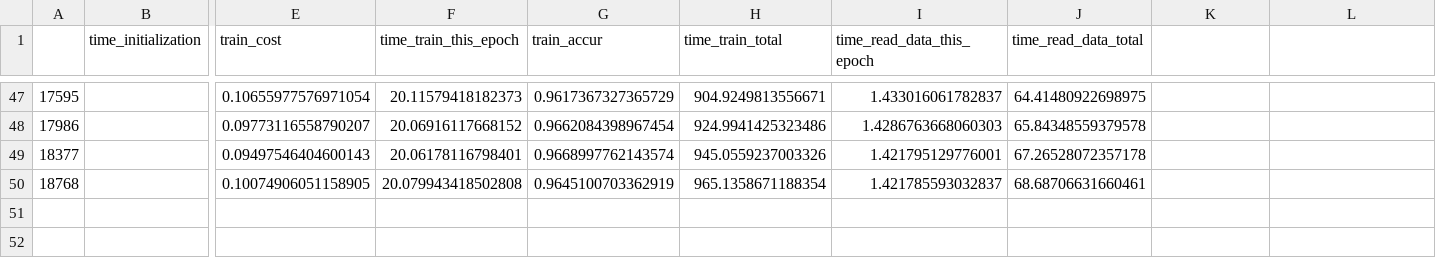
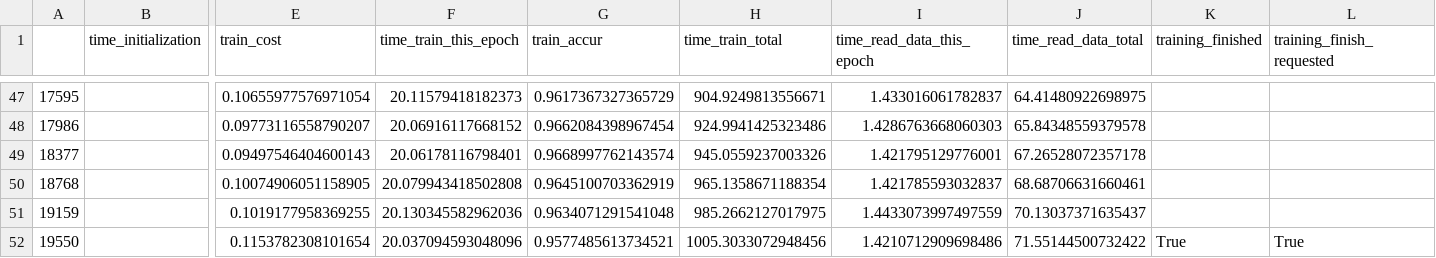
Before and after one commit to lukemetz/MLFun, a CSV file: updates/280871/log.csv, drawn as a sheet; only a part is shown, gaps mark what is left out; rows hold the shown columns only; the diff names each change by its address in the sheet, - before the commit and + after, or states it on an @@ line.

Commit message:
finished@ 50

```diff
--- a/updates/280871/log.csv
+++ b/updates/280871/log.csv
-K1: (empty)
+K1: training_finished
-L1: (empty)
+L1: training_finish_requested
+row 51: 19159 |  | 0.1019177958369255 | 20.130345582962036 | 0.9634071291541048 | 985.2662127017975 | 1.4433073997497559 | 70.13037371635437
+row 52: 19550 |  | 0.1153782308101654 | 20.037094593048096 | 0.9577485613734521 | 1005.3033072948456 | 1.4210712909698486 | 71.55144500732422 | True | True
```
